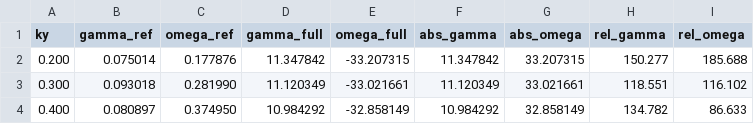
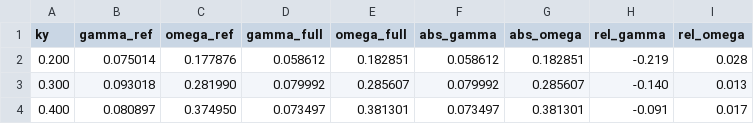
Before and after one commit to uwplasma/SPECTRAX-GK, a CSV file: docs/_static/cyclone_full_operator_scan_table.csv, drawn as a sheet.

Commit message:
Align linear operator, benchmarks, and docs with Cyclone base case

```diff
--- a/docs/_static/cyclone_full_operator_scan_table.csv
+++ b/docs/_static/cyclone_full_operator_scan_table.csv
@@ -1,4 +1,4 @@
 ky,gamma_ref,omega_ref,gamma_full,omega_full,abs_gamma,abs_omega,rel_gamma,rel_omega
-0.200,0.075014,0.177876,11.347842,-33.207315,11.347842,33.207315,150.277,185.688
-0.300,0.093018,0.281990,11.120349,-33.021661,11.120349,33.021661,118.551,116.102
-0.400,0.080897,0.374950,10.984292,-32.858149,10.984292,32.858149,134.782,86.633
+0.200,0.075014,0.177876,0.058612,0.182851,0.058612,0.182851,-0.219,0.028
+0.300,0.093018,0.281990,0.079992,0.285607,0.079992,0.285607,-0.140,0.013
+0.400,0.080897,0.374950,0.073497,0.381301,0.073497,0.381301,-0.091,0.017
```
Also changed, not shown: 25 other files.
